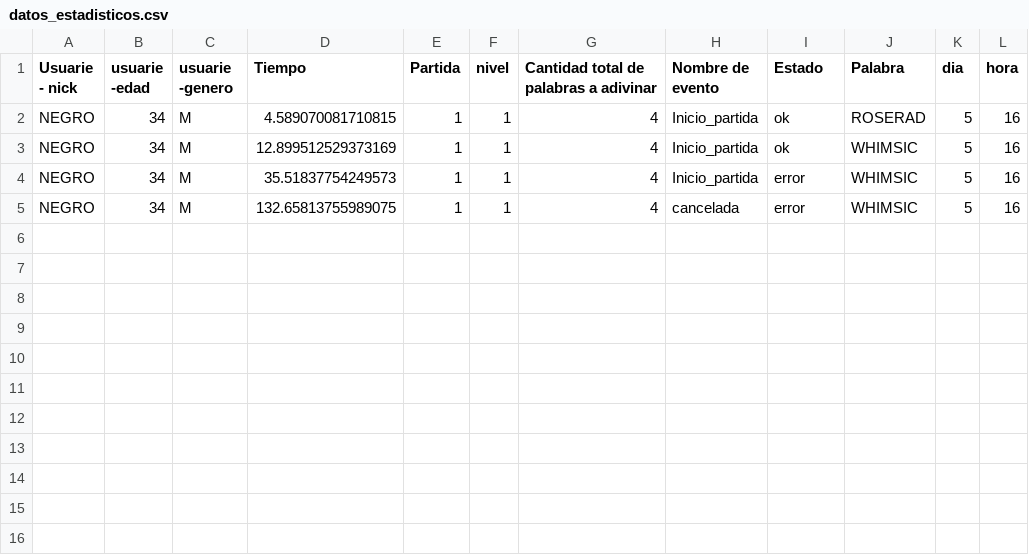
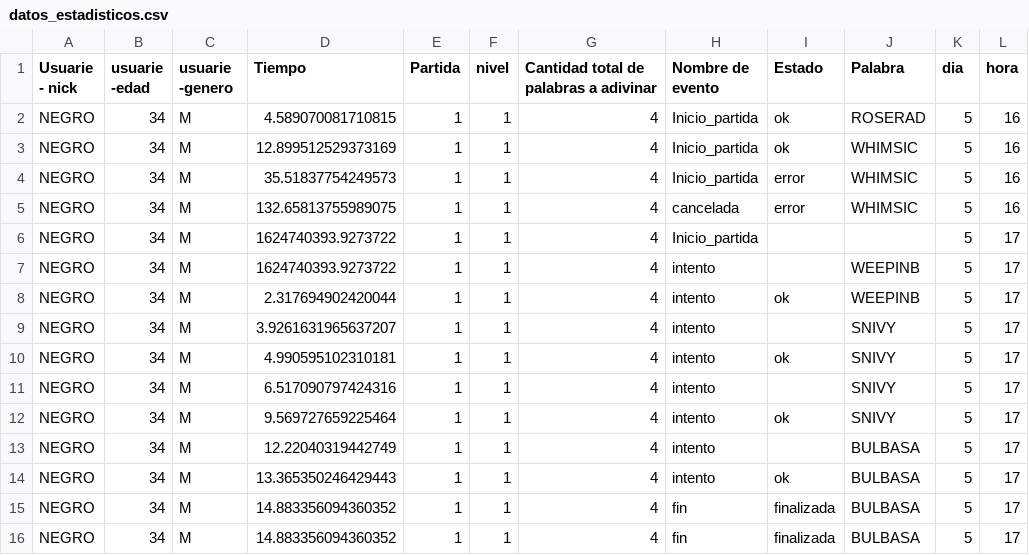
Before and after one commit to Nelux1/MemPy, a CSV file: MemPy/datos_estadisticos.csv, drawn as a sheet; the diff names each change by its address in the sheet, - before the commit and + after, or states it on an @@ line.

Commit message:
actualizo almacenamiento de diferentes eventos,estados

```diff
--- a/MemPy/datos_estadisticos.csv
+++ b/MemPy/datos_estadisticos.csv
+row 6: NEGRO | 34 | M | 1624740393.9273722 | 1 | 1 | 4 | Inicio_partida |  |  | 5 | 17
+row 7: NEGRO | 34 | M | 1624740393.9273722 | 1 | 1 | 4 | intento |  | WEEPINB | 5 | 17
+row 8: NEGRO | 34 | M | 2.317694902420044 | 1 | 1 | 4 | intento | ok | WEEPINB | 5 | 17
+row 9: NEGRO | 34 | M | 3.9261631965637207 | 1 | 1 | 4 | intento |  | SNIVY | 5 | 17
+row 10: NEGRO | 34 | M | 4.990595102310181 | 1 | 1 | 4 | intento | ok | SNIVY | 5 | 17
+row 11: NEGRO | 34 | M | 6.517090797424316 | 1 | 1 | 4 | intento |  | SNIVY | 5 | 17
+row 12: NEGRO | 34 | M | 9.569727659225464 | 1 | 1 | 4 | intento | ok | SNIVY | 5 | 17
+row 13: NEGRO | 34 | M | 12.22040319442749 | 1 | 1 | 4 | intento |  | BULBASA | 5 | 17
+row 14: NEGRO | 34 | M | 13.365350246429443 | 1 | 1 | 4 | intento | ok | BULBASA | 5 | 17
+row 15: NEGRO | 34 | M | 14.883356094360352 | 1 | 1 | 4 | fin | finalizada | BULBASA | 5 | 17
+row 16: NEGRO | 34 | M | 14.883356094360352 | 1 | 1 | 4 | fin | finalizada | BULBASA | 5 | 17
```
Also changed, not shown: MemPy/posiciones.csv, 1 other file.
